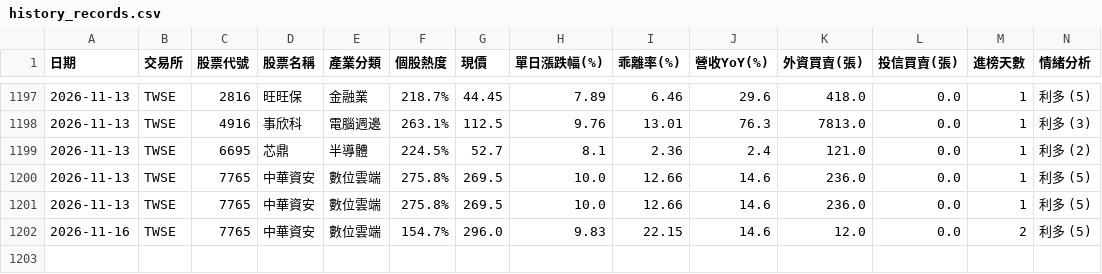
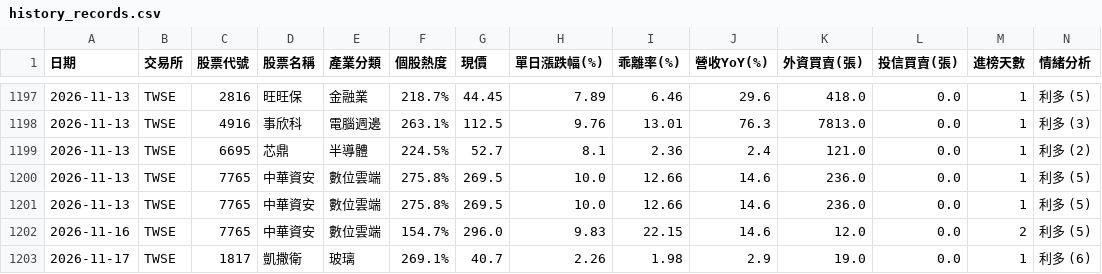
Before and after one commit to ns30178/tw-hot-stocks, a CSV file: history_records.csv, drawn as a sheet; only a part is shown, gaps mark what is left out; rows hold the shown columns only; the diff names each change by its address in the sheet, - before the commit and + after, or states it on an @@ line.

```diff
--- a/history_records.csv
+++ b/history_records.csv
+row 1203: 2026-11-17 | TWSE | 1817 | 凱撒衛 | 玻璃 | 269.1% | 40.7 | 2.26 | 1.98 | 2.9 | 19.0 | 0.0 | 1 | 利多 (6)
```
Also changed, not shown: 1 other file.
